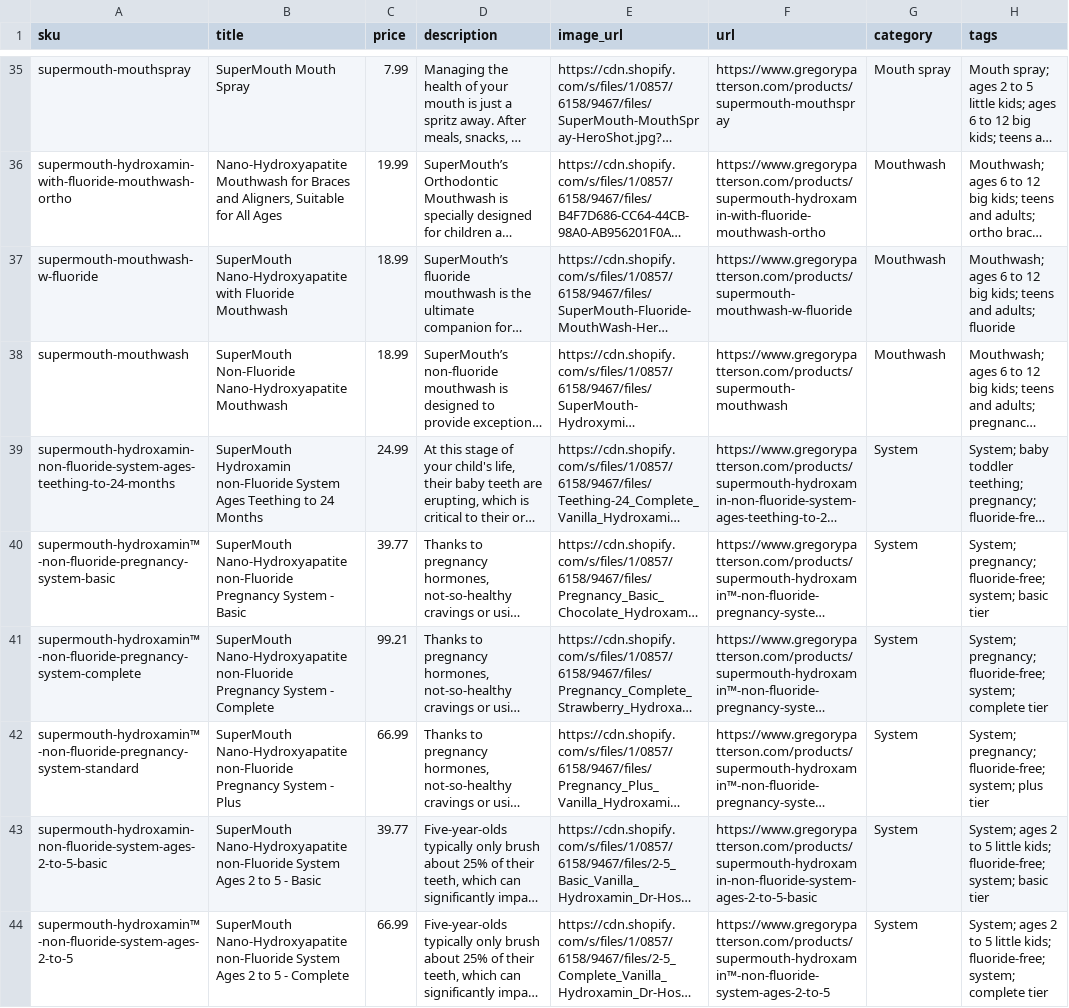
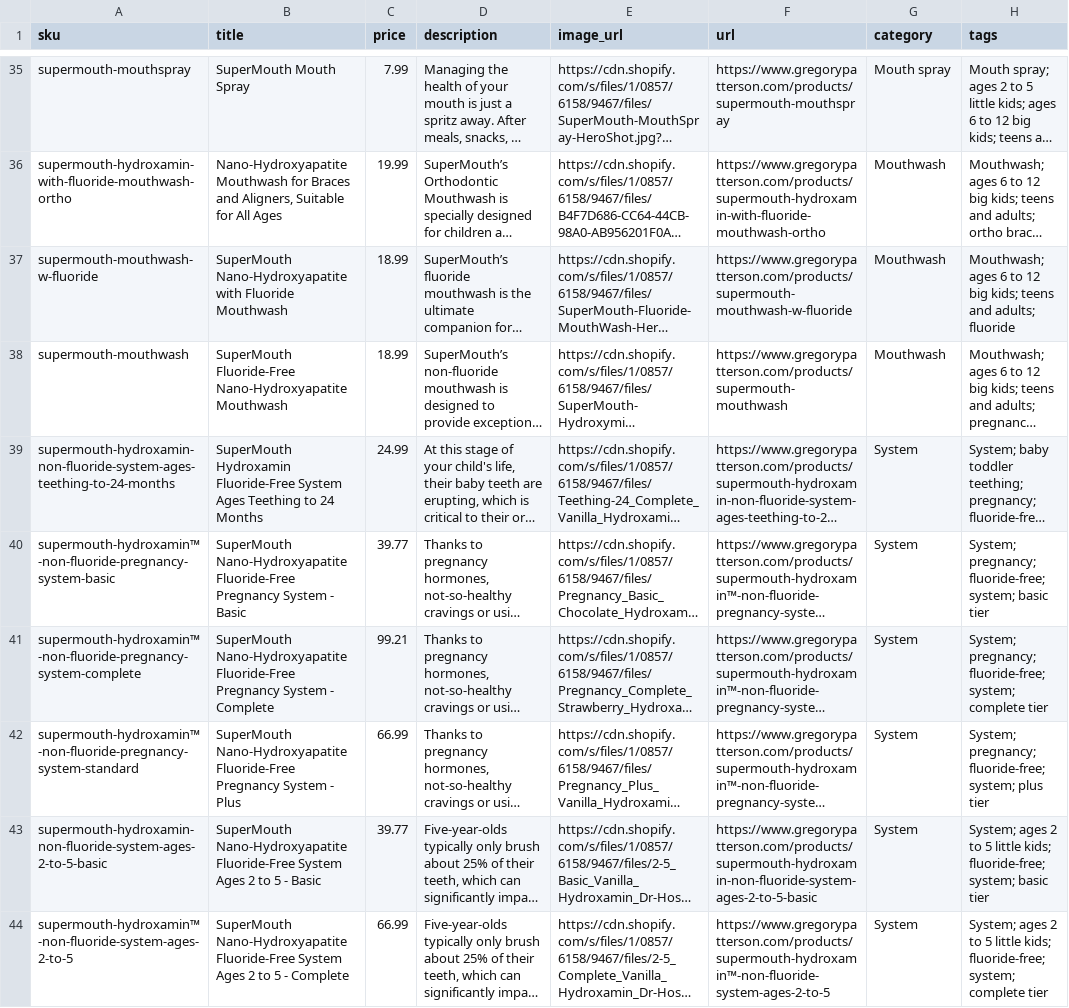
Before and after one commit to helixcrypt/supermouth-nextjs, a CSV file: public/quincer/supermouth-product-cards.csv, drawn as a sheet; only a part is shown, gaps mark what is left out; long unchanged cells end in …; the diff covers the shown part only; the diff names each change by its address in the sheet, - before the commit and + after, or states it on an @@ line.

```diff
--- a/public/quincer/supermouth-product-cards.csv
+++ b/public/quincer/supermouth-product-cards.csv
-B38 (title): SuperMouth Non-Fluoride Nano-Hydroxyapatite Mouthwash
+B38 (title): SuperMouth Fluoride-Free Nano-Hydroxyapatite Mouthwash
-B39 (title): SuperMouth Hydroxamin non-Fluoride System Ages…
+B39 (title): SuperMouth Hydroxamin Fluoride-Free System Ages…
-B40 (title): SuperMouth Nano-Hydroxyapatite non-Fluoride Pregnancy System…
+B40 (title): SuperMouth Nano-Hydroxyapatite Fluoride-Free Pregnancy System…
-B41 (title): SuperMouth Nano-Hydroxyapatite non-Fluoride Pregnancy System…
+B41 (title): SuperMouth Nano-Hydroxyapatite Fluoride-Free Pregnancy System…
-B42 (title): SuperMouth Nano-Hydroxyapatite non-Fluoride Pregnancy System…
+B42 (title): SuperMouth Nano-Hydroxyapatite Fluoride-Free Pregnancy System…
-B43 (title): SuperMouth Nano-Hydroxyapatite non-Fluoride System Ages…
+B43 (title): SuperMouth Nano-Hydroxyapatite Fluoride-Free System Ages…
-B44 (title): SuperMouth Nano-Hydroxyapatite non-Fluoride System Ages…
+B44 (title): SuperMouth Nano-Hydroxyapatite Fluoride-Free System Ages…
```
Also changed, not shown: 8 edited cells elsewhere in this file.
